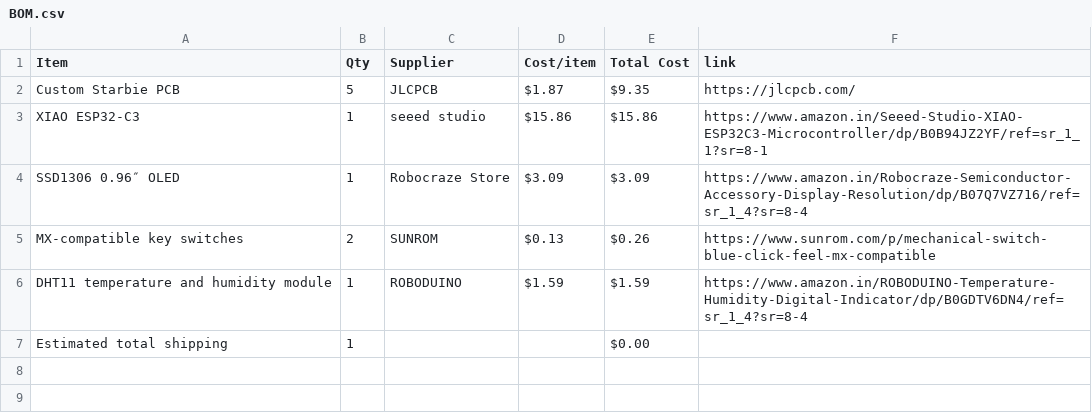
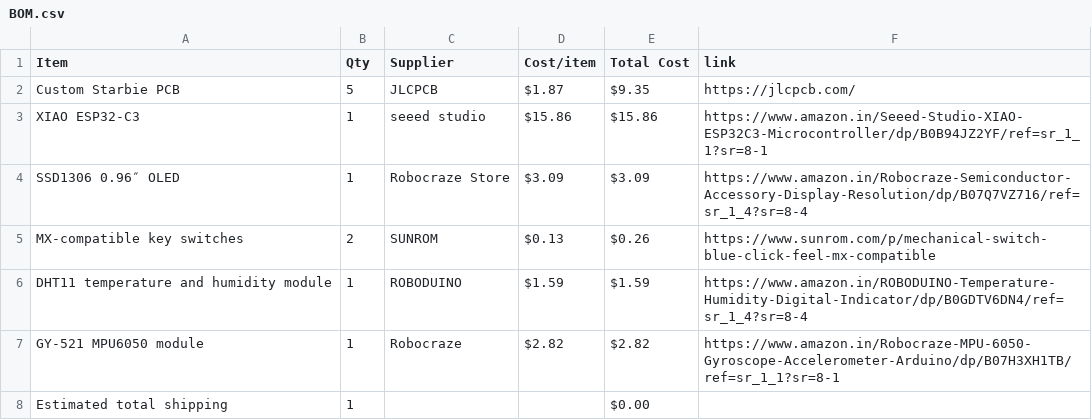
Before and after one commit to starharish0210-afk/starbie-pcb, a CSV file: BOM.csv, drawn as a sheet; the diff names each change by its address in the sheet, - before the commit and + after, or states it on an @@ line.

Commit message:
Sync Starbie from Half Life

```diff
--- a/BOM.csv
+++ b/BOM.csv
+row 7: GY-521 MPU6050 module | 1 | Robocraze | $2.82 | $2.82 | https://www.amazon.in/Robocraze-MPU-6050-Gyroscope-Accelerometer-Arduino/dp/B07H3XH1TB/ref=sr_1_1?sr=8-1
```
